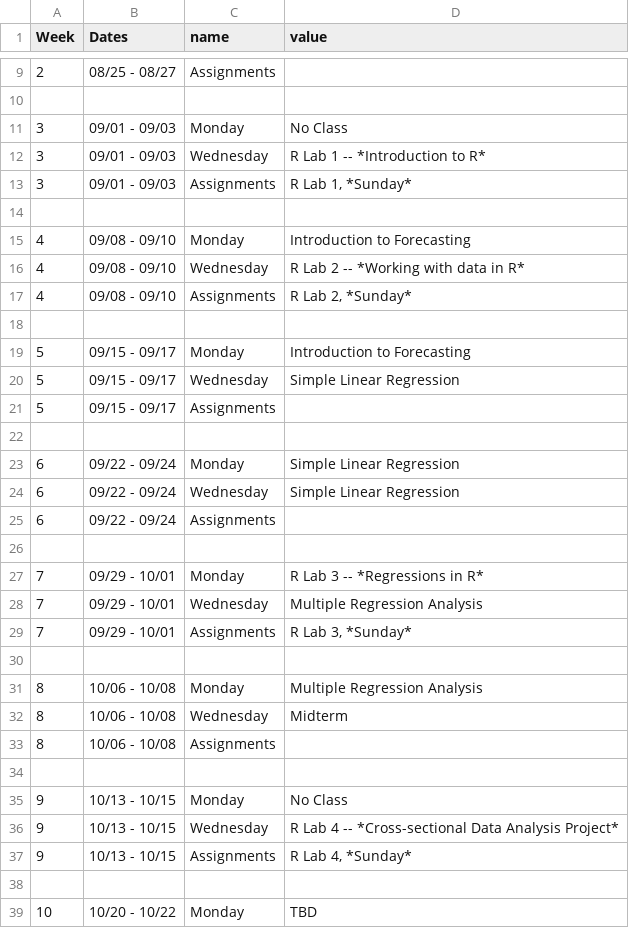
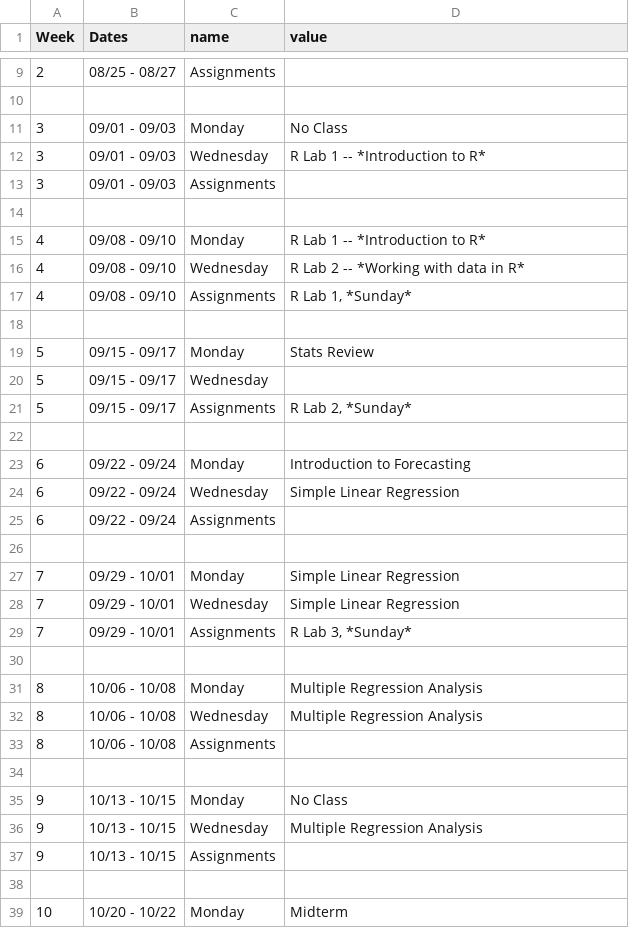
Before and after one commit to kylebutts/UARK_4753, a CSV file: Syllabus/schedule.csv, drawn as a sheet; only a part is shown, gaps mark what is left out; the diff covers the shown part only.

Commit message:
Update syllabus schedule

```diff
--- a/Syllabus/schedule.csv
+++ b/Syllabus/schedule.csv
@@ -12,13 +12,13 @@ Week,Dates,name,value
 3,09/01 - 09/03,Wednesday,R Lab 1 -- *Introduction to R*
-3,09/01 - 09/03,Assignments,"R Lab 1, *Sunday*"
+3,09/01 - 09/03,Assignments,
 
-4,09/08 - 09/10,Monday,Introduction to Forecasting
+4,09/08 - 09/10,Monday,R Lab 1 -- *Introduction to R*
 4,09/08 - 09/10,Wednesday,R Lab 2 -- *Working with data in R*
-4,09/08 - 09/10,Assignments,"R Lab 2, *Sunday*"
+4,09/08 - 09/10,Assignments,"R Lab 1, *Sunday*"
 
-5,09/15 - 09/17,Monday,Introduction to Forecasting
-5,09/15 - 09/17,Wednesday,Simple Linear Regression
-5,09/15 - 09/17,Assignments,
+5,09/15 - 09/17,Monday,Stats Review
+5,09/15 - 09/17,Wednesday,
+5,09/15 - 09/17,Assignments,"R Lab 2, *Sunday*"
 
-6,09/22 - 09/24,Monday,Simple Linear Regression
+6,09/22 - 09/24,Monday,Introduction to Forecasting
 6,09/22 - 09/24,Wednesday,Simple Linear Regression
@@ -26,4 +26,4 @@ Week,Dates,name,value
 
-7,09/29 - 10/01,Monday,R Lab 3 -- *Regressions in R*
-7,09/29 - 10/01,Wednesday,Multiple Regression Analysis
+7,09/29 - 10/01,Monday,Simple Linear Regression
+7,09/29 - 10/01,Wednesday,Simple Linear Regression
 7,09/29 - 10/01,Assignments,"R Lab 3, *Sunday*"
@@ -31,3 +31,3 @@ Week,Dates,name,value
 8,10/06 - 10/08,Monday,Multiple Regression Analysis
-8,10/06 - 10/08,Wednesday,Midterm
+8,10/06 - 10/08,Wednesday,Multiple Regression Analysis
 8,10/06 - 10/08,Assignments,
@@ -36,4 +36,4 @@ Week,Dates,name,value
-9,10/13 - 10/15,Wednesday,R Lab 4 -- *Cross-sectional Data Analysis Project*
-9,10/13 - 10/15,Assignments,"R Lab 4, *Sunday*"
+9,10/13 - 10/15,Wednesday,Multiple Regression Analysis
+9,10/13 - 10/15,Assignments,
 
-10,10/20 - 10/22,Monday,TBD
+10,10/20 - 10/22,Monday,Midterm
```
Also changed, not shown: 4 edited cells elsewhere in this file, 2 other files.
